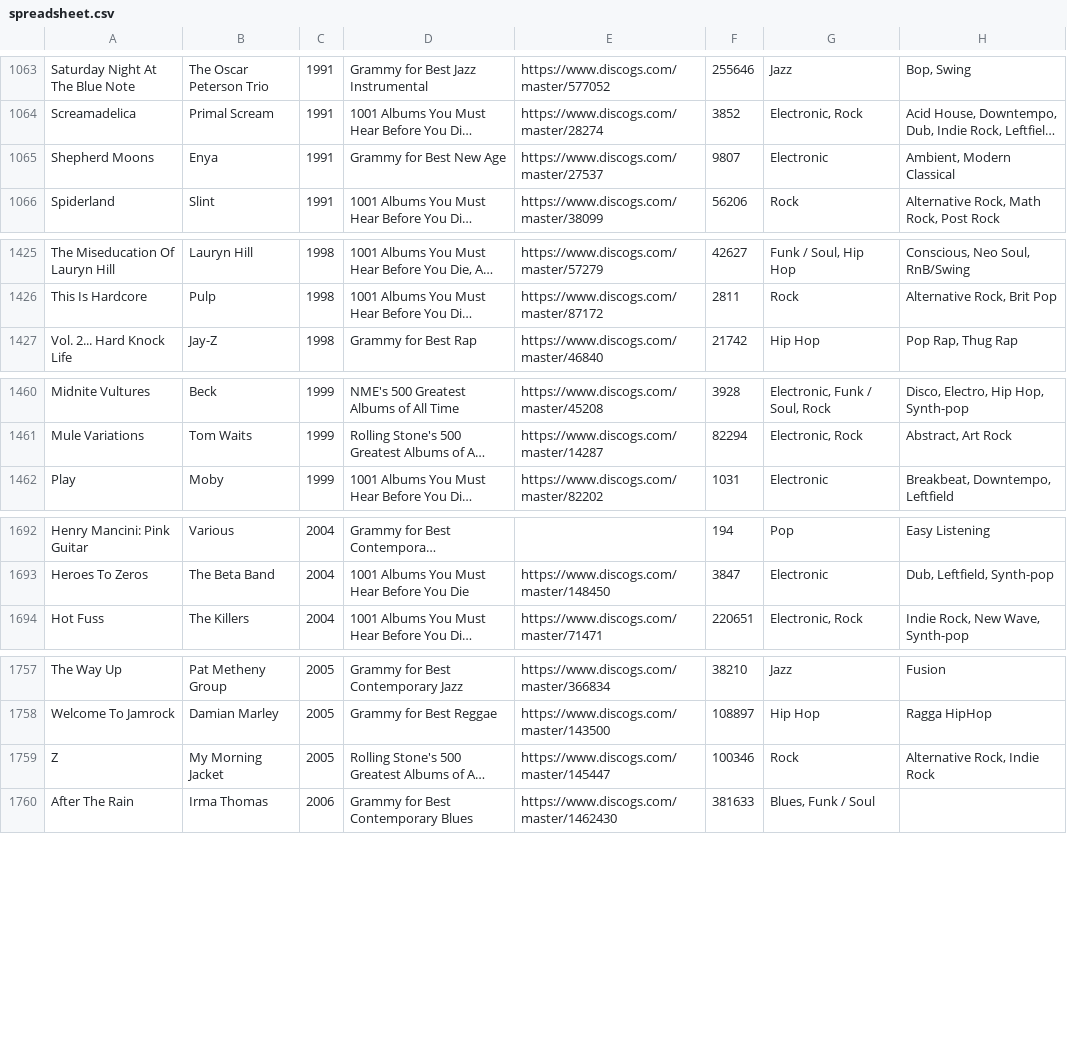
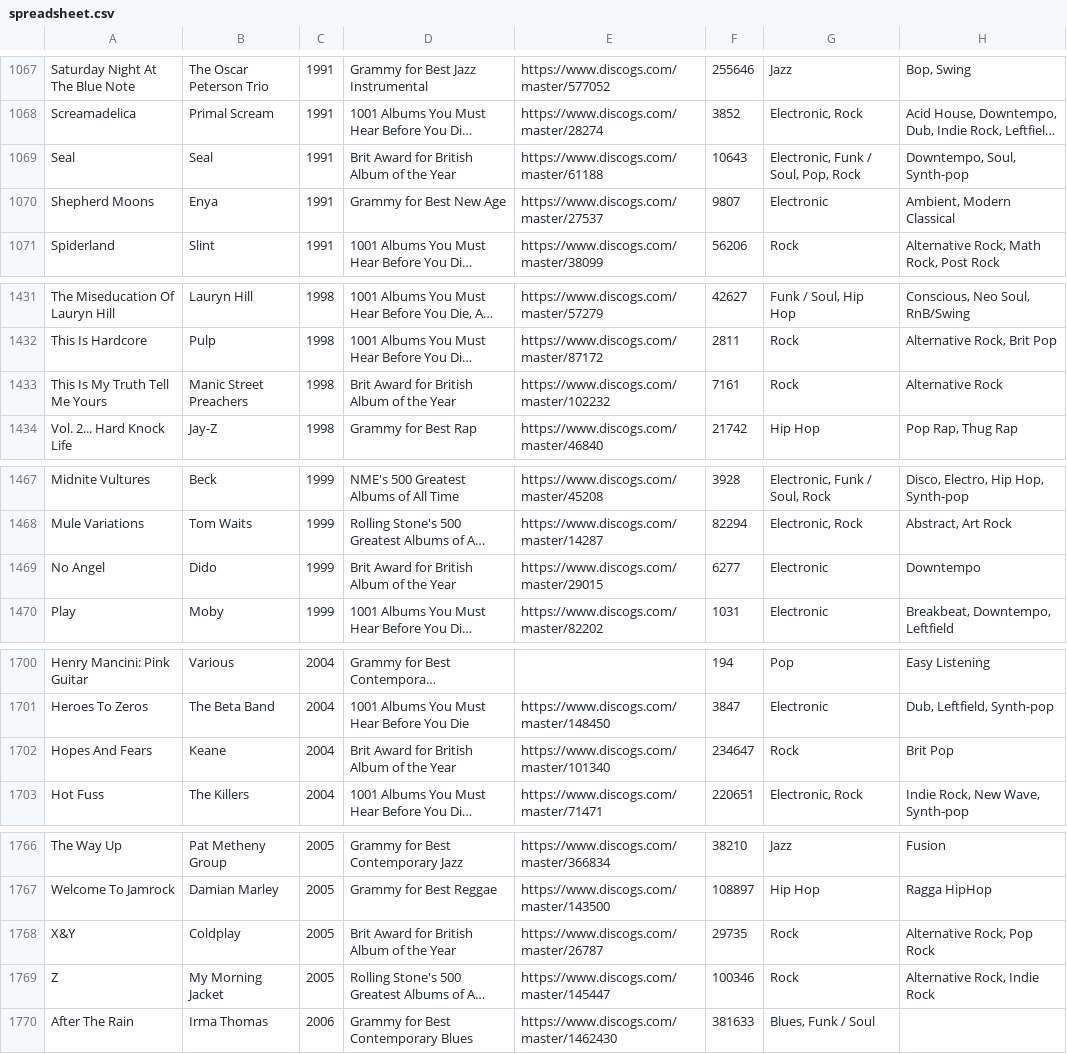
Before and after one commit to seanbreckenridge/albums, a CSV file: spreadsheet.csv, drawn as a sheet; only a part is shown, gaps mark what is left out; long unchanged cells end in …; the diff covers the shown part only; the diff names each change by its address in the sheet, - before the commit and + after, or states it on an @@ line.

Commit message:
Add 'Brit Award for British Album of the Year'

```diff
--- a/spreadsheet.csv
+++ b/spreadsheet.csv
+row 1069: Seal | Seal | 1991 | Brit Award for British Album of the Year | https://www.discogs.com/master/61188 | 10643 | Electronic, Funk / Soul, Pop, Rock | Downtempo, Soul, Synth-pop
+row 1433: This Is My Truth Tell Me Yours | Manic Street Preachers | 1998 | Brit Award for British Album of the Year | https://www.discogs.com/master/102232 | 7161 | Rock | Alternative Rock
+row 1469: No Angel | Dido | 1999 | Brit Award for British Album of the Year | https://www.discogs.com/master/29015 | 6277 | Electronic | Downtempo
+row 1702: Hopes And Fears | Keane | 2004 | Brit Award for British Album of the Year | https://www.discogs.com/master/101340 | 234647 | Rock | Brit Pop
+row 1768: X&Y | Coldplay | 2005 | Brit Award for British Album of the Year | https://www.discogs.com/master/26787 | 29735 | Rock | Alternative Rock, Pop Rock
```
Also changed, not shown: 11 added rows and 22 edited cells elsewhere in this file, 4 other files.
